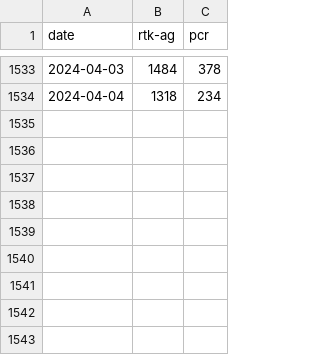
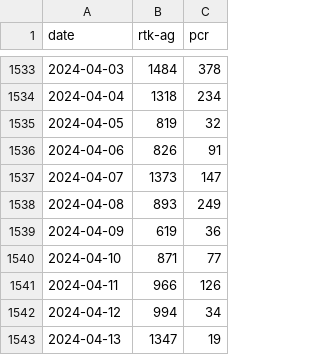
Before and after one commit to MoH-Malaysia/covid19-public, a CSV file: epidemic/tests_malaysia.csv, drawn as a sheet; only a part is shown, gaps mark what is left out; the diff names each change by its address in the sheet, - before the commit and + after, or states it on an @@ line.

```diff
--- a/epidemic/tests_malaysia.csv
+++ b/epidemic/tests_malaysia.csv
+row 1535: 2024-04-05 | 819 | 32
+row 1536: 2024-04-06 | 826 | 91
+row 1537: 2024-04-07 | 1373 | 147
+row 1538: 2024-04-08 | 893 | 249
+row 1539: 2024-04-09 | 619 | 36
+row 1540: 2024-04-10 | 871 | 77
+row 1541: 2024-04-11 | 966 | 126
+row 1542: 2024-04-12 | 994 | 34
+row 1543: 2024-04-13 | 1347 | 19
```
Also changed, not shown: epidemic/tests_state.csv.
